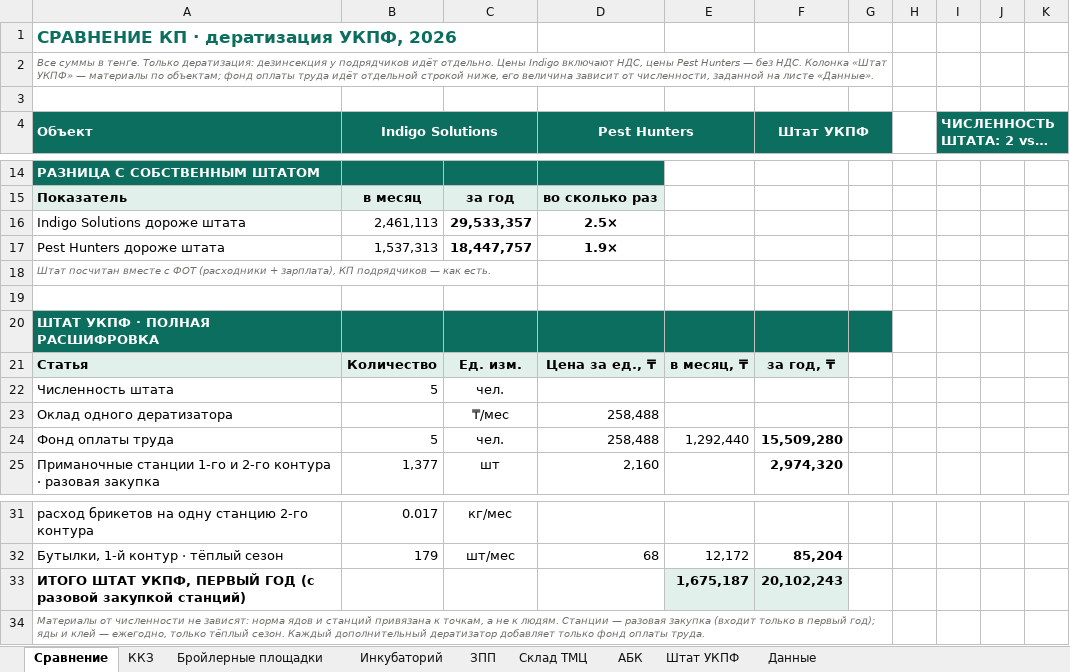
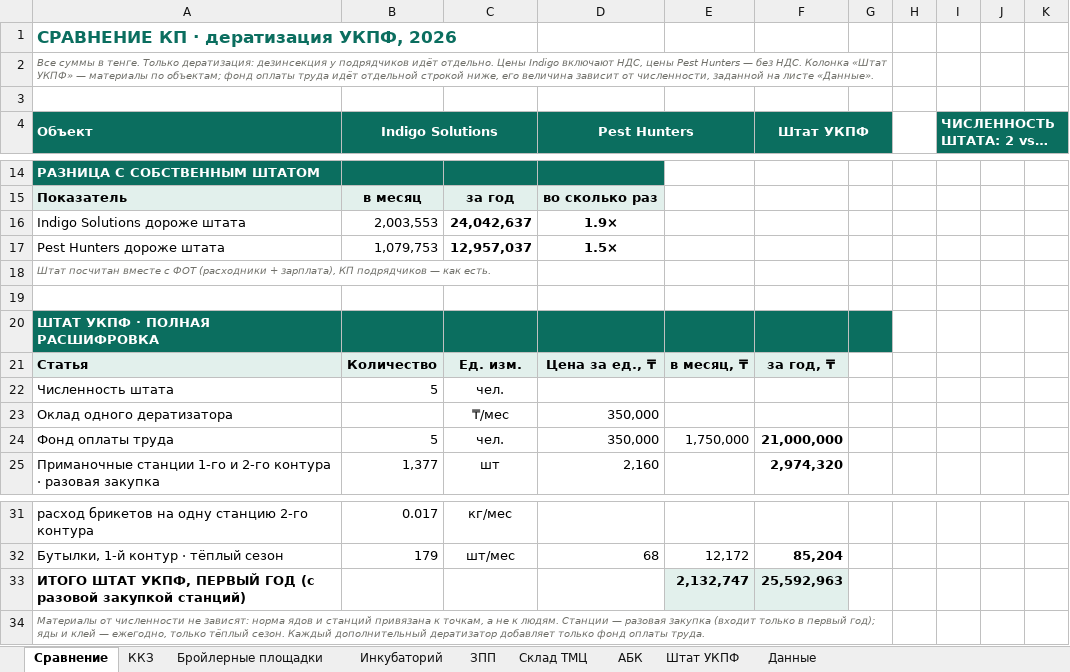
Before and after one commit to alibeksailaubaev-cmd/Periscope-2.0, an Excel workbook: reports/УКПФ_дератизация_сравнение_КП.xlsx, sheet Сравнение, drawn as a sheet; only a part is shown, gaps mark what is left out; long unchanged cells end in …; values as stored, in another font and other column widths than the file's, no borders; removed rows and columns are numbered as before the commit, all else as after; the diff names each change by its address in the sheet, - before the commit and + after, or states it on an @@ line.

```diff
--- a/reports/УКПФ_дератизация_сравнение_КП.xlsx (sheet Сравнение)
+++ b/reports/УКПФ_дератизация_сравнение_КП.xlsx (sheet Сравнение)
-row 16: Indigo Solutions дороже штата | 2,461,113 | 29,533,357 | 2.5×
+row 16: Indigo Solutions дороже штата | 2,003,553 | 24,042,637 | 1.9×
-B17 (Indigo Solutions): 1,537,313
+B17 (Indigo Solutions): 1,079,753
-C17: 18,447,757
+C17: 12,957,037
-D17 (Pest Hunters): 1.9×
+D17 (Pest Hunters): 1.5×
-D23:D24 (Pest Hunters): 258,488
+D23:D24 (Pest Hunters): 350,000
-E24: 1,292,440
+E24: 1,750,000
-F24 (Штат УКПФ): 15,509,280
+F24 (Штат УКПФ): 21,000,000
-E33: 1,675,187
+E33: 2,132,747
-F33 (Штат УКПФ): 20,102,243
+F33 (Штат УКПФ): 25,592,963
```
